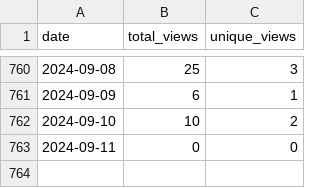
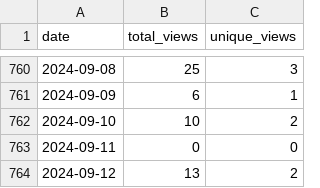
Before and after one commit to wumphlett/COMP-2210, a CSV file: .traffic/views.csv, drawn as a sheet; only a part is shown, gaps mark what is left out.

Commit message:
Updating repository traffic

```diff
--- a/.traffic/views.csv
+++ b/.traffic/views.csv
@@ -763 +763,2 @@ date,total_views,unique_views
 2024-09-11,0,0
+2024-09-12,13,2
```
Also changed, not shown: .traffic/clones.csv, 3 other files.
